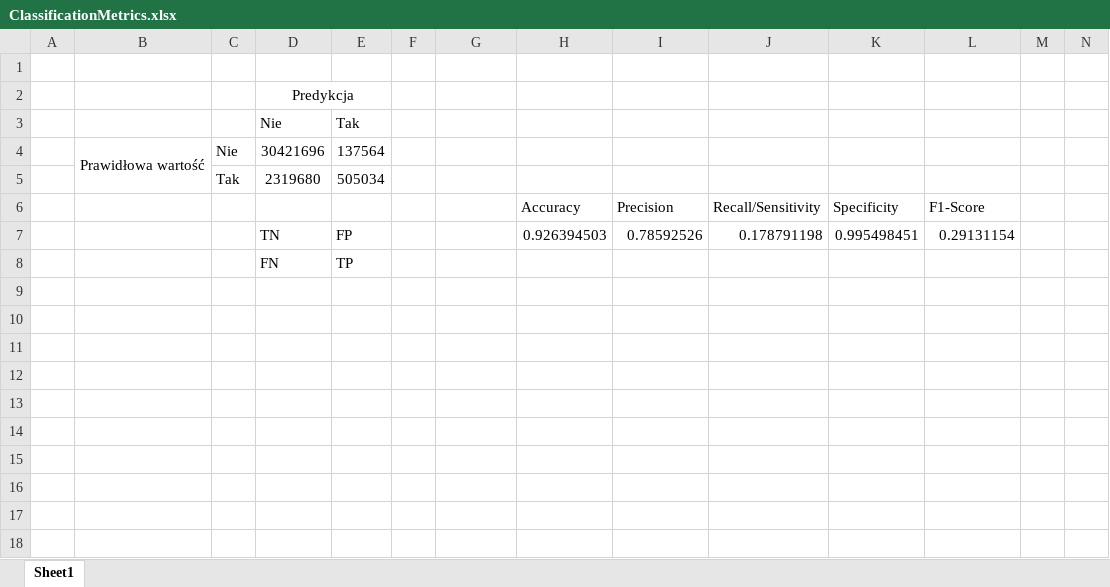
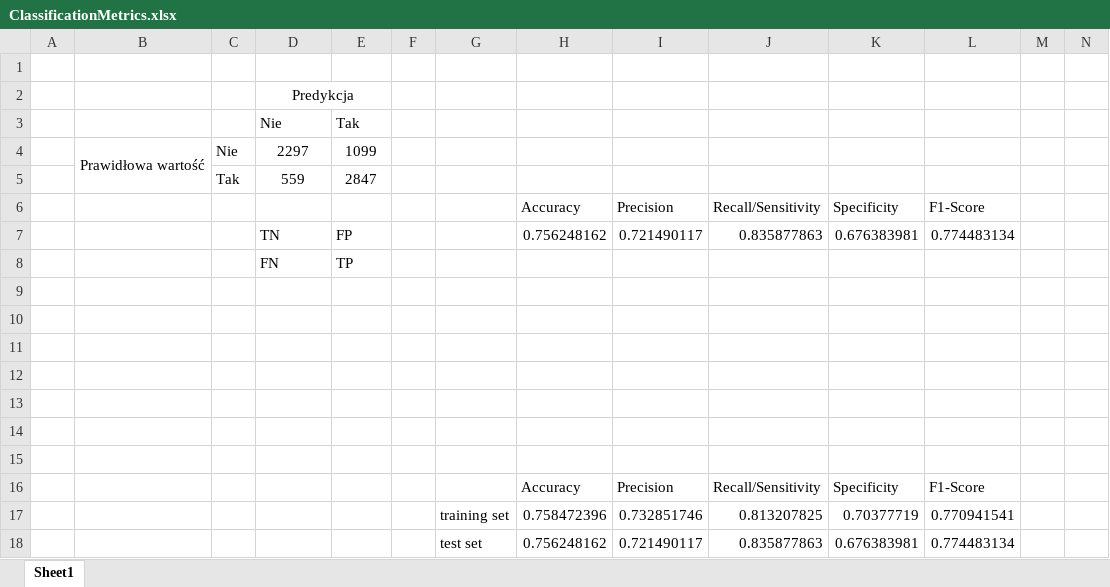
Before and after one commit to Nebizar/IT_in_Medicine, an Excel workbook: EyeVesselDetection/ClassificationMetrics.xlsx, sheet Sheet1, drawn as a sheet; only a part is shown; values as stored, in another font and other column widths than the file's, no borders; removed rows and columns are numbered as before the commit, all else as after; rows hold the shown columns only; the diff names each change by its address in the sheet, - before the commit and + after, or states it on an @@ line.

```diff
--- a/EyeVesselDetection/ClassificationMetrics.xlsx (sheet Sheet1)
+++ b/EyeVesselDetection/ClassificationMetrics.xlsx (sheet Sheet1)
-D4: 30421696
+D4: 2297
-E4: 137564
+E4: 1099
-row 5:  |  | Tak | 2319680 | 505034
+row 5:  |  | Tak | 559 | 2847
-H7: 0.926394503
+H7: 0.756248162
-I7: 0.78592526
+I7: 0.721490117
-J7: 0.178791198
+J7: 0.835877863
-K7: 0.995498451
+K7: 0.676383981
-L7: 0.29131154
+L7: 0.774483134
+row 9: (empty)
+row 10: (empty)
+row 11: (empty)
+row 12: (empty)
+row 13: (empty)
+row 14: (empty)
+row 15: (empty)
+row 16:  |  |  |  |  |  |  | Accuracy | Precision | Recall/Sensitivity | Specificity | F1-Score
+row 17:  |  |  |  |  |  | training set | 0.758472396 | 0.732851746 | 0.813207825 | 0.70377719 | 0.770941541
+row 18:  |  |  |  |  |  | test set | 0.756248162 | 0.721490117 | 0.835877863 | 0.676383981 | 0.774483134
```
Also changed, not shown: 4 other files.
